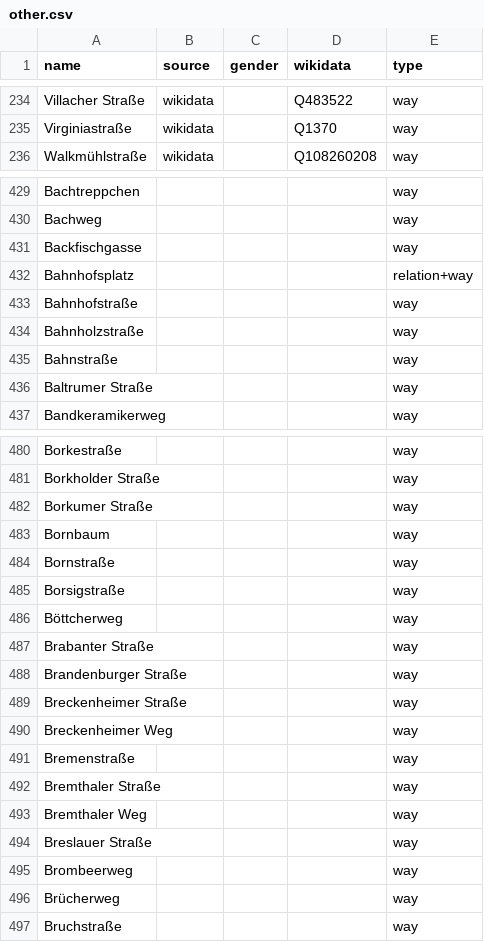
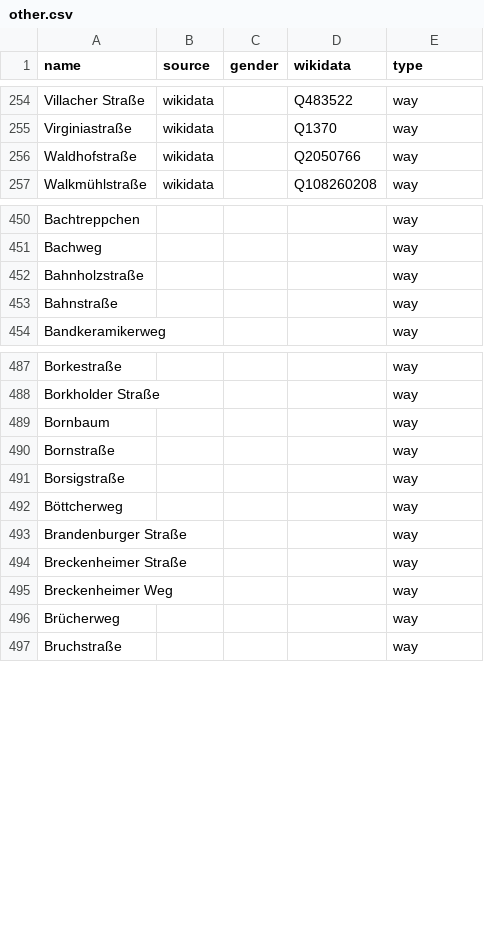
Before and after one commit to EqualStreetNames/equalstreetnames-wiesbaden, a CSV file: data/other.csv, drawn as a sheet; only a part is shown, gaps mark what is left out; removed rows and columns are numbered as before the commit, all else as after; the diff covers the shown part only; the diff names each change by its address in the sheet, - before the commit and + after, or states it on an @@ line.

```diff
--- a/data/other.csv
+++ b/data/other.csv
+row 256: Waldhofstraße | wikidata |  | Q2050766 | way
-row 431: Backfischgasse |  |  |  | way
-row 432: Bahnhofsplatz |  |  |  | relation+way
-row 433: Bahnhofstraße |  |  |  | way
-row 436: Baltrumer Straße |  |  |  | way
-row 482: Borkumer Straße |  |  |  | way
-row 487: Brabanter Straße |  |  |  | way
-row 491: Bremenstraße |  |  |  | way
-row 492: Bremthaler Straße |  |  |  | way
-row 493: Bremthaler Weg |  |  |  | way
-row 494: Breslauer Straße |  |  |  | way
-row 495: Brombeerweg |  |  |  | way
```
Also changed, not shown: 20 added rows and 16 removed rows elsewhere in this file, data/gender.csv, 3 other files.
